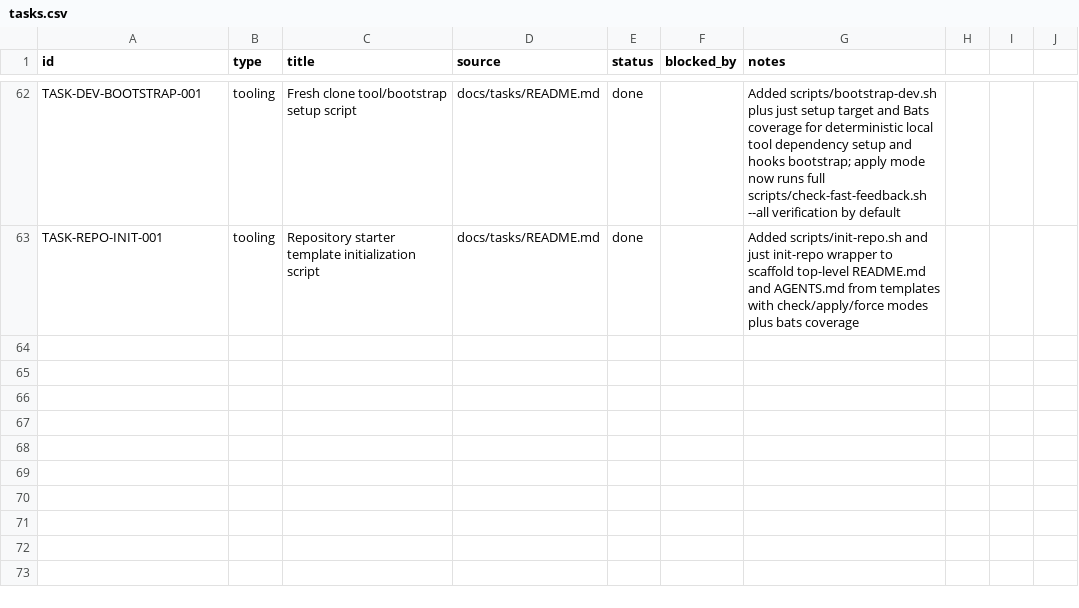
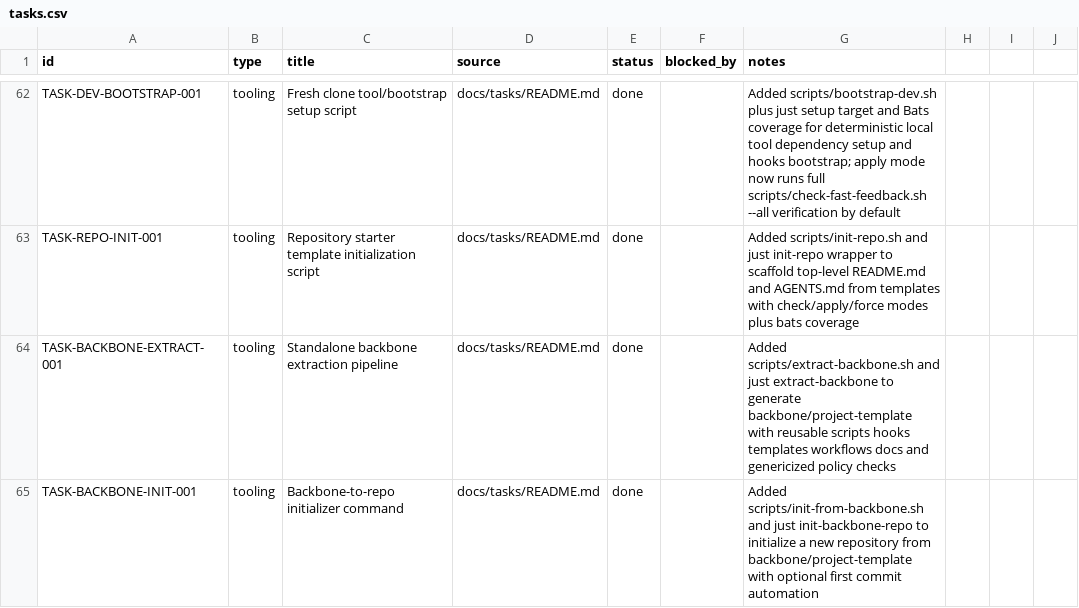
Before and after one commit to dikini/sharo, a CSV file: docs/tasks/tasks.csv, drawn as a sheet; only a part is shown, gaps mark what is left out; the diff names each change by its address in the sheet, - before the commit and + after, or states it on an @@ line.

Commit message:
feat(tooling): add reusable backbone extraction and repo init

```diff
--- a/docs/tasks/tasks.csv
+++ b/docs/tasks/tasks.csv
+row 64: TASK-BACKBONE-EXTRACT-001 | tooling | Standalone backbone extraction pipeline | docs/tasks/README.md | done |  | Added scripts/extract-backbone.sh and just extract-backbone to generate backbone/project-template with reusable scripts hooks templates workflows docs and genericized policy checks
+row 65: TASK-BACKBONE-INIT-001 | tooling | Backbone-to-repo initializer command | docs/tasks/README.md | done |  | Added scripts/init-from-backbone.sh and just init-backbone-repo to initialize a new repository from backbone/project-template with optional first commit automation
```
Also changed, not shown: 11 other files.
